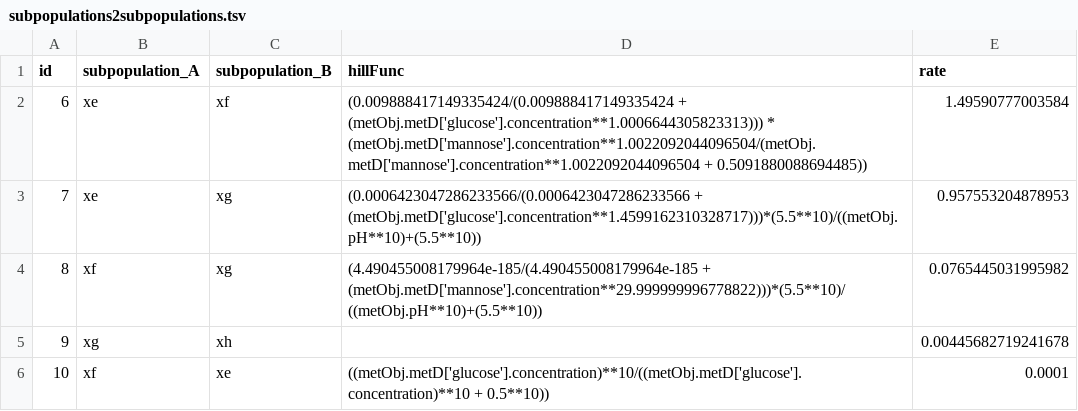
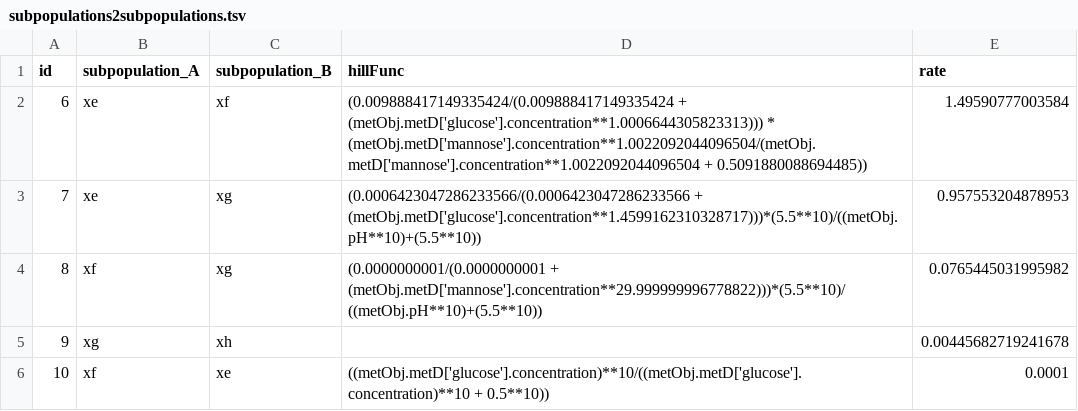
Before and after one commit to danielriosgarza/hungerGames_executables, a TSV file: files/templateTables/bt/subpopulations2subpopulations.tsv, drawn as a sheet.

Commit message:
Update subpopulations2subpopulations.tsv

```diff
--- a/files/templateTables/bt/subpopulations2subpopulations.tsv
+++ b/files/templateTables/bt/subpopulations2subpopulations.tsv
@@ -3,3 +3,3 @@ id	subpopulation_A	subpopulation_B	hillFunc	rate
 7	xe	xg	(0.0006423047286233566/(0.0006423047286233566 + (metObj.metD['glucose'].concentration**1.4599162310328717)))*(5.5**10)/((metObj.pH**10)+(5.5**10))	0.957553204878953
-8	xf	xg	(4.490455008179964e-185/(4.490455008179964e-185 + (metObj.metD['mannose'].concentration**29.999999996778822)))*(5.5**10)/((metObj.pH**10)+(5.5**10))	0.0765445031995982
+8	xf	xg	(0.0000000001/(0.0000000001 + (metObj.metD['mannose'].concentration**29.999999996778822)))*(5.5**10)/((metObj.pH**10)+(5.5**10))	0.0765445031995982
 9	xg	xh	""	0.00445682719241678
```
